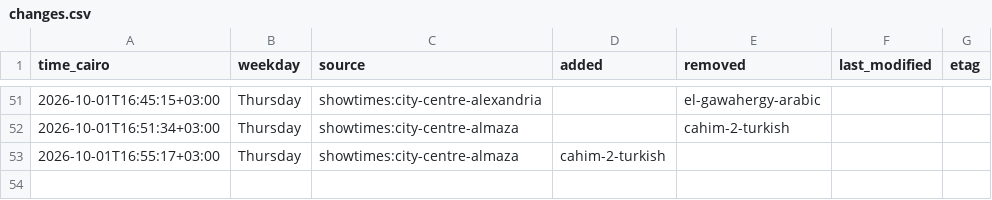
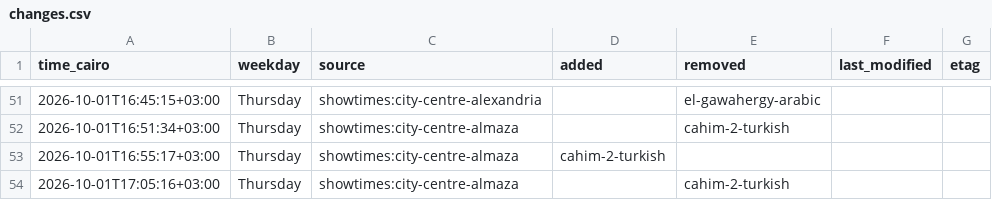
Before and after one commit to Hitari311/vox-watcher, a CSV file: vox_data/changes.csv, drawn as a sheet; only a part is shown, gaps mark what is left out; the diff names each change by its address in the sheet, - before the commit and + after, or states it on an @@ line.

```diff
--- a/vox_data/changes.csv
+++ b/vox_data/changes.csv
+row 54: 2026-10-01T17:05:16+03:00 | Thursday | showtimes:city-centre-almaza |  | cahim-2-turkish
```
Also changed, not shown: 1 other file.
